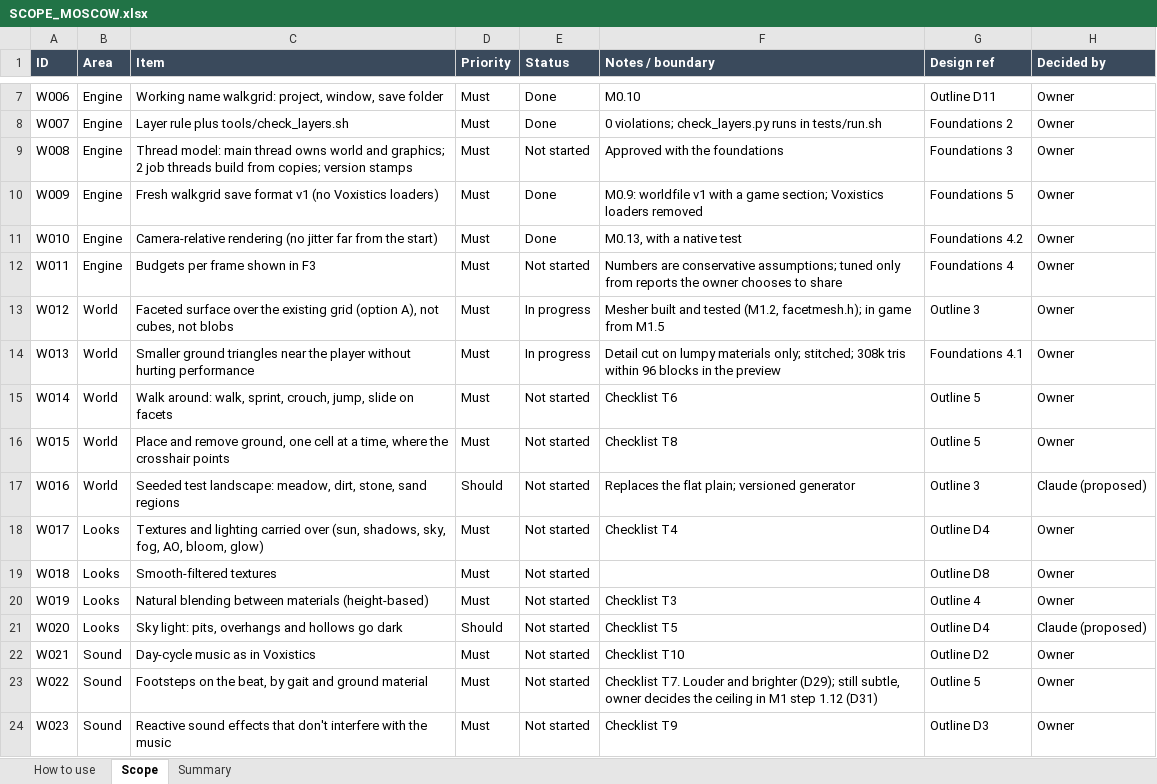
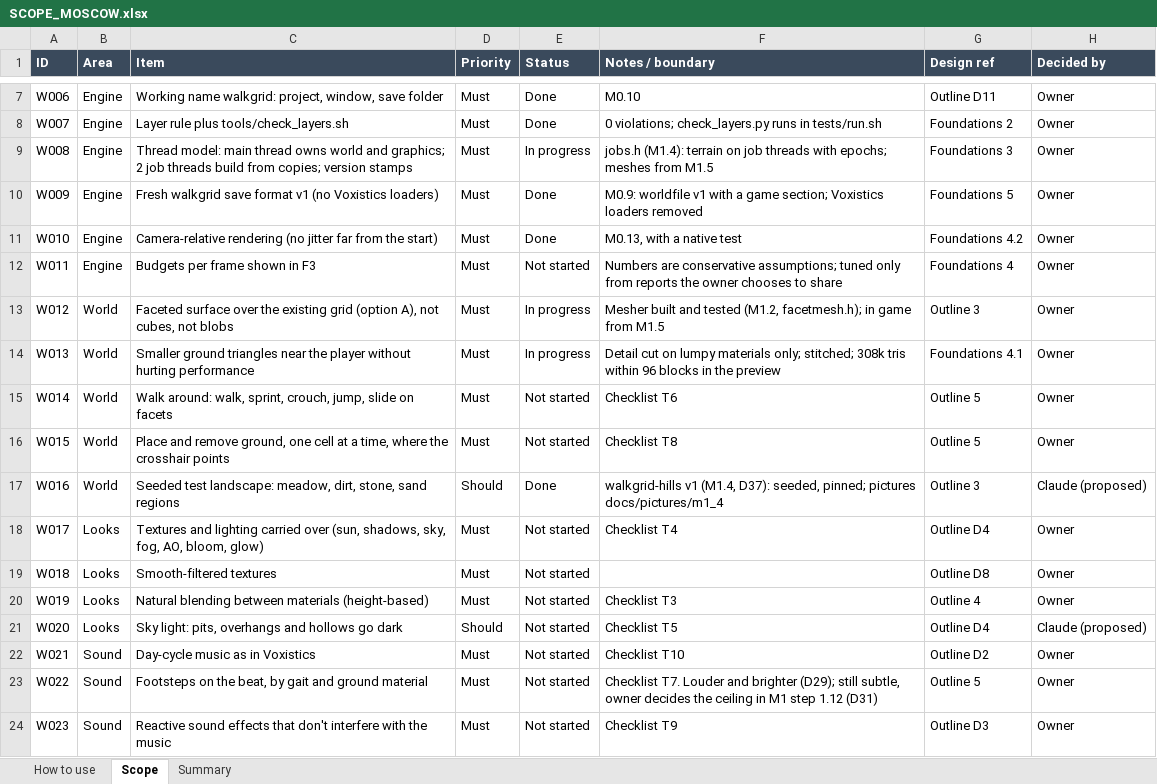
Before and after one commit to rcavarix-collab/anewgame, an Excel workbook: docs/SCOPE_MOSCOW.xlsx, sheet Scope, drawn as a sheet; only a part is shown, gaps mark what is left out; values as stored, in another font and other column widths than the file's, no borders; conditional formats not drawn; the diff names each change by its address in the sheet, - before the commit and + after, or states it on an @@ line.

```diff
--- a/docs/SCOPE_MOSCOW.xlsx (sheet Scope)
+++ b/docs/SCOPE_MOSCOW.xlsx (sheet Scope)
-E9 (Status): Not started
+E9 (Status): In progress
-F9 (Notes / boundary): Approved with the foundations
+F9 (Notes / boundary): jobs.h (M1.4): terrain on job threads with epochs; meshes from M1.5
-E17 (Status): Not started
+E17 (Status): Done
-F17 (Notes / boundary): Replaces the flat plain; versioned generator
+F17 (Notes / boundary): walkgrid-hills v1 (M1.4, D37): seeded, pinned; pictures docs/pictures/m1_4
```
Also changed, not shown: 26 other files.
